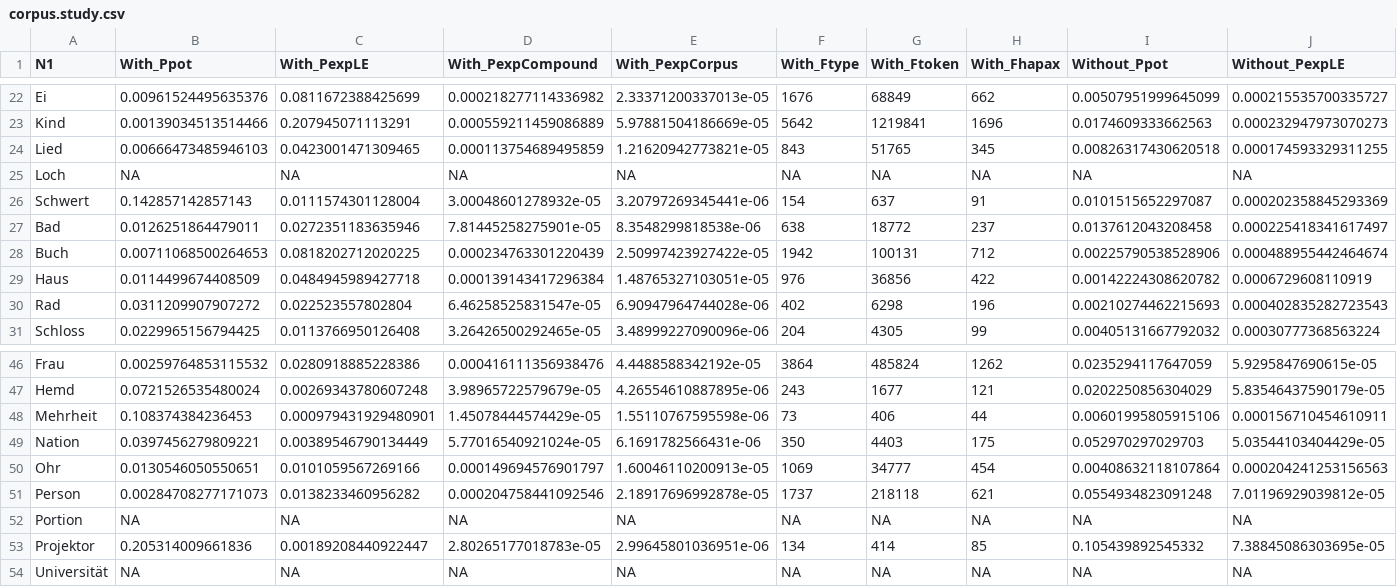
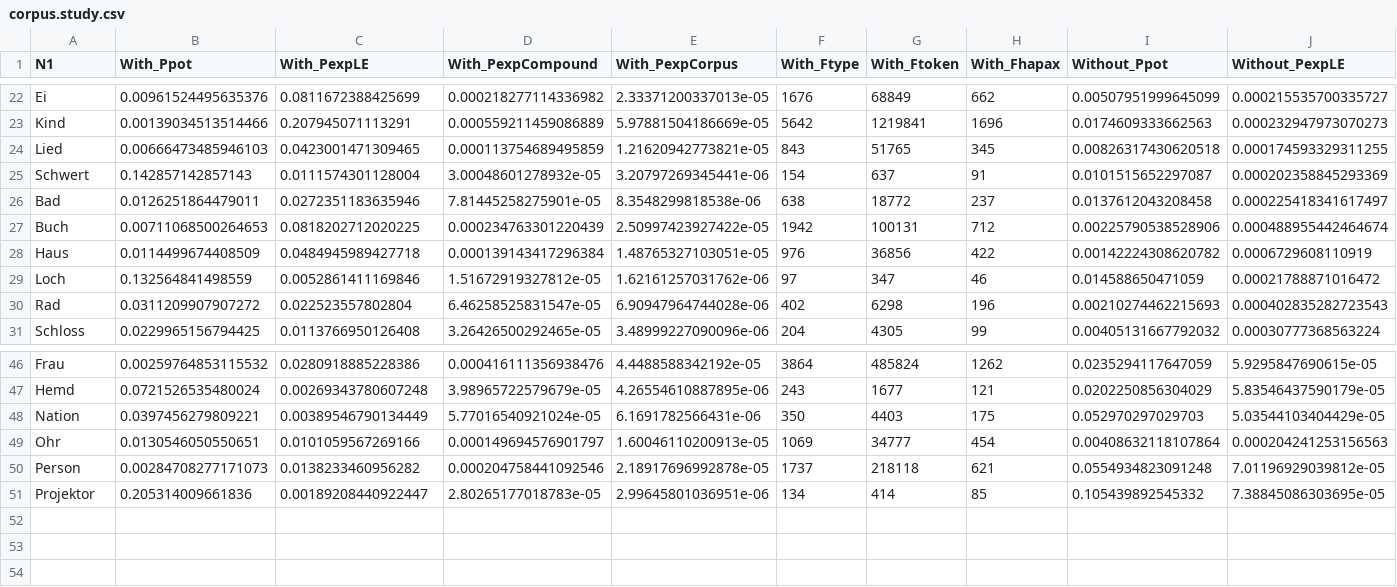
Before and after one commit to rsling/linkingelements, a CSV file: Data/R/Results/corpus.study.csv, drawn as a sheet; only a part is shown, gaps mark what is left out; removed rows and columns are numbered as before the commit, all else as after; rows hold the shown columns only; the diff names each change by its address in the sheet, - before the commit and + after, or states it on an @@ line.

```diff
--- a/Data/R/Results/corpus.study.csv
+++ b/Data/R/Results/corpus.study.csv
-row 25: Loch | NA | NA | NA | NA | NA | NA | NA | NA | NA
+row 29: Loch | 0.132564841498559 | 0.0052861411169846 | 1.51672919327812e-05 | 1.62161257031762e-06 | 97 | 347 | 46 | 0.014588650471059 | 0.00021788871016472
-row 48: Mehrheit | 0.108374384236453 | 0.000979431929480901 | 1.45078444574429e-05 | 1.55110767595598e-06 | 73 | 406 | 44 | 0.00601995805915106 | 0.000156710454610911
-row 52: Portion | NA | NA | NA | NA | NA | NA | NA | NA | NA
-row 54: Universität | NA | NA | NA | NA | NA | NA | NA | NA | NA
```
Also changed, not shown: 6 other files.
